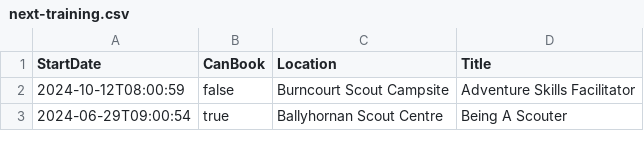
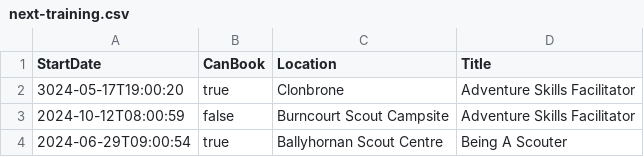
Before and after one commit to markmc/scouts-ie-training-schedule, a CSV file: next-training.csv, drawn as a sheet; only a part is shown.

```diff
--- a/next-training.csv
+++ b/next-training.csv
@@ -1,2 +1,3 @@
 StartDate,CanBook,Location,Title
+"3024-05-17T19:00:20",true,"Clonbrone","Adventure Skills Facilitator"
 "2024-10-12T08:00:59",false,"Burncourt Scout Campsite","Adventure Skills Facilitator"
```
Also changed, not shown: 1 other file.
